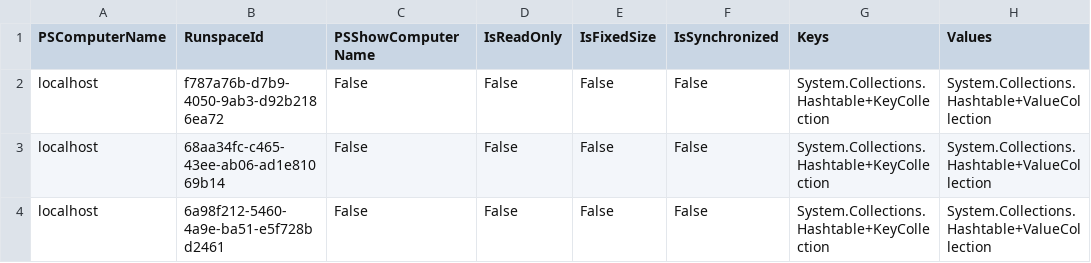
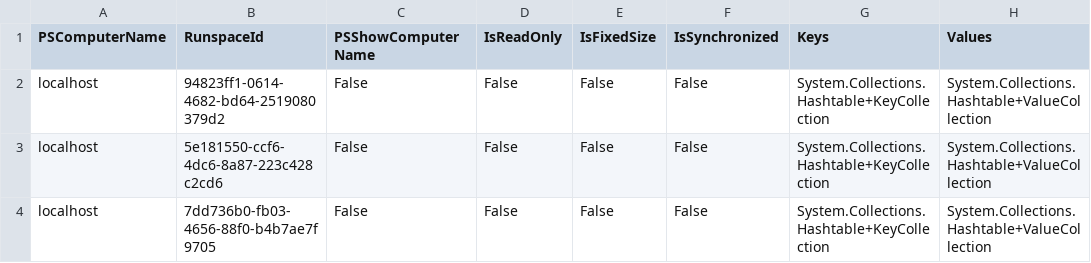
Before and after one commit to IrvingCorrosk19/Restbar, a CSV file: RestBar/ORDER_FUNCTIONAL_CERTIFICATION/ORDER_TEST_RESULTS.csv, drawn as a sheet; only a part is shown; the diff names each change by its address in the sheet, - before the commit and + after, or states it on an @@ line.

```diff
--- a/RestBar/ORDER_FUNCTIONAL_CERTIFICATION/ORDER_TEST_RESULTS.csv
+++ b/RestBar/ORDER_FUNCTIONAL_CERTIFICATION/ORDER_TEST_RESULTS.csv
-B2 (RunspaceId): f787a76b-d7b9-4050-9ab3-d92b2186ea72
+B2 (RunspaceId): 94823ff1-0614-4682-bd64-2519080379d2
-B3 (RunspaceId): 68aa34fc-c465-43ee-ab06-ad1e81069b14
+B3 (RunspaceId): 5e181550-ccf6-4dc6-8a87-223c428c2cd6
-B4 (RunspaceId): 6a98f212-5460-4a9e-ba51-e5f728bd2461
+B4 (RunspaceId): 7dd736b0-fb03-4656-88f0-b4b7ae7f9705
```
Also changed, not shown: RestBar/ENTERPRISE_OPERATION_CERTIFICATION/ENTERPRISE_TEST_RESULTS.csv, RestBar/FUNCTIONAL_CERTIFICATION/04_EXECUTED_TESTS.csv, 28 other files.
